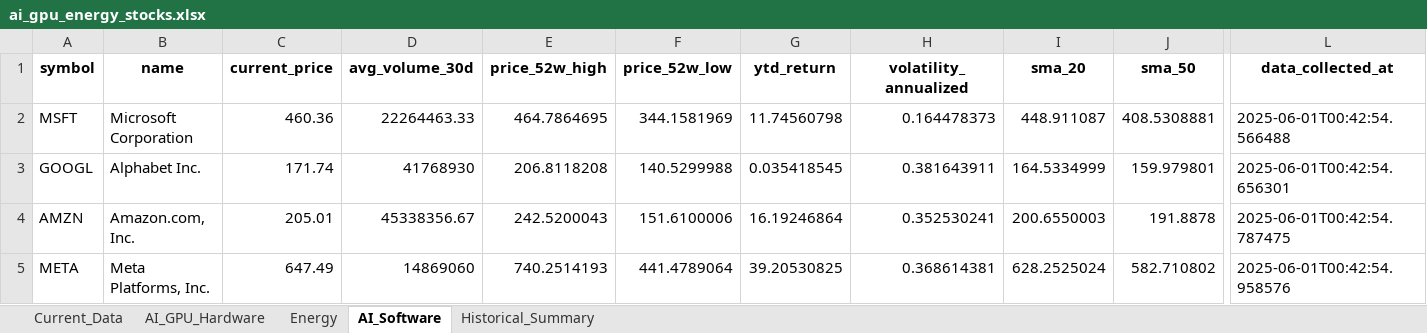
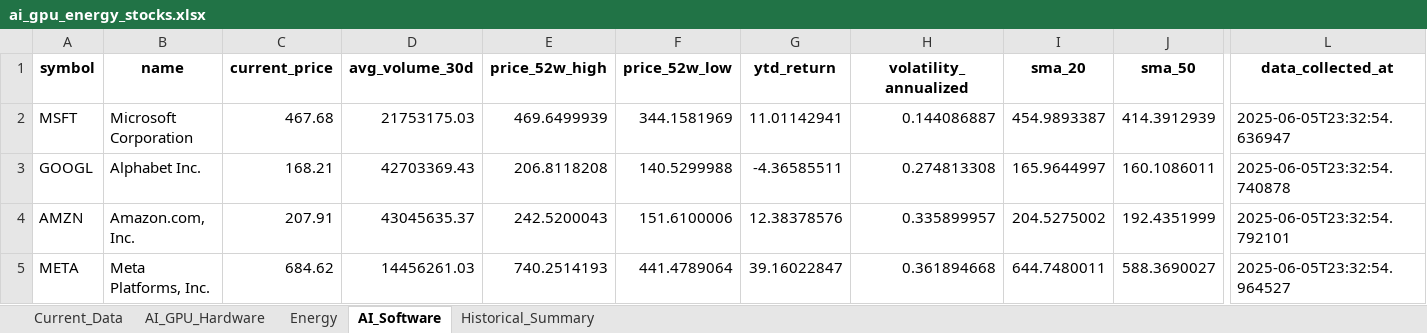
Before and after one commit to 1sky-stratego/stratego, an Excel workbook: src/data/collected/ai_gpu_energy_stocks.xlsx, sheet AI_Software, drawn as a sheet; only a part is shown, gaps mark what is left out; values as stored, in another font and other column widths than the file's, no borders; the diff covers the shown part only; the diff names each change by its address in the sheet, - before the commit and + after, or states it on an @@ line.

```diff
--- a/src/data/collected/ai_gpu_energy_stocks.xlsx (sheet AI_Software)
+++ b/src/data/collected/ai_gpu_energy_stocks.xlsx (sheet AI_Software)
-C2 (current_price): 460.36
+C2 (current_price): 467.68
-D2 (avg_volume_30d): 22264463.33
+D2 (avg_volume_30d): 21753175.03
-E2 (price_52w_high): 464.7864695
+E2 (price_52w_high): 469.6499939
-G2 (ytd_return): 11.74560798
+G2 (ytd_return): 11.01142941
-H2 (volatility_annualized): 0.164478373
+H2 (volatility_annualized): 0.144086887
-I2 (sma_20): 448.911087
+I2 (sma_20): 454.9893387
-J2 (sma_50): 408.5308881
+J2 (sma_50): 414.3912939
-L2 (data_collected_at): 2025-06-01T00:42:54.566488
+L2 (data_collected_at): 2025-06-05T23:32:54.636947
-C3 (current_price): 171.74
+C3 (current_price): 168.21
-D3 (avg_volume_30d): 41768930
+D3 (avg_volume_30d): 42703369.43
-G3 (ytd_return): 0.035418545
+G3 (ytd_return): -4.36585511
-H3 (volatility_annualized): 0.381643911
+H3 (volatility_annualized): 0.274813308
-I3 (sma_20): 164.5334999
+I3 (sma_20): 165.9644997
-J3 (sma_50): 159.979801
+J3 (sma_50): 160.1086011
-L3 (data_collected_at): 2025-06-01T00:42:54.656301
+L3 (data_collected_at): 2025-06-05T23:32:54.740878
-C4 (current_price): 205.01
+C4 (current_price): 207.91
-D4 (avg_volume_30d): 45338356.67
+D4 (avg_volume_30d): 43045635.37
-G4 (ytd_return): 16.19246864
+G4 (ytd_return): 12.38378576
-H4 (volatility_annualized): 0.352530241
+H4 (volatility_annualized): 0.335899957
-I4 (sma_20): 200.6550003
+I4 (sma_20): 204.5275002
-J4 (sma_50): 191.8878
+J4 (sma_50): 192.4351999
-L4 (data_collected_at): 2025-06-01T00:42:54.787475
+L4 (data_collected_at): 2025-06-05T23:32:54.792101
-C5 (current_price): 647.49
+C5 (current_price): 684.62
-D5 (avg_volume_30d): 14869060
+D5 (avg_volume_30d): 14456261.03
-G5 (ytd_return): 39.20530825
+G5 (ytd_return): 39.16022847
-H5 (volatility_annualized): 0.368614381
+H5 (volatility_annualized): 0.361894668
-I5 (sma_20): 628.2525024
+I5 (sma_20): 644.7480011
-J5 (sma_50): 582.710802
+J5 (sma_50): 588.3690027
-L5 (data_collected_at): 2025-06-01T00:42:54.958576
+L5 (data_collected_at): 2025-06-05T23:32:54.964527
```
Also changed, not shown: 50 edited cells elsewhere in this sheet, sheet Current_Data, sheet AI_GPU_Hardware, sheet Energy, sheet Historical_Summary, 4 other files.
